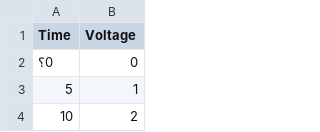
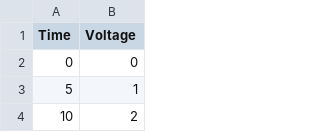
Before and after one commit to TauKas/Lab-5, a CSV file: Intro.csv, drawn as a sheet; only a part is shown.

Commit message:
Update Intro.csv

```diff
--- a/Intro.csv
+++ b/Intro.csv
@@ -1,3 +1,3 @@
 Time,Voltage
-⸮0,0
+0,0
 5,1
```
